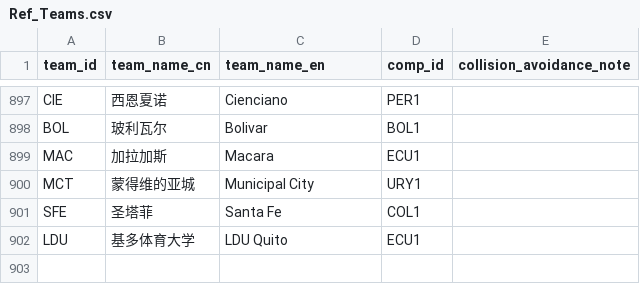
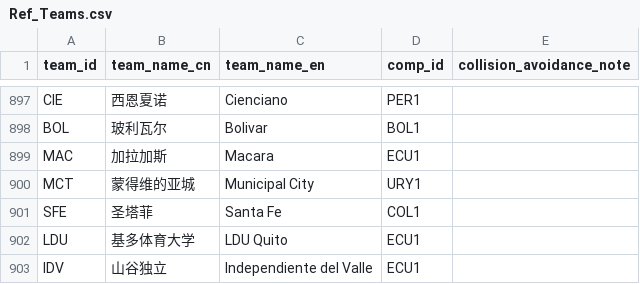
Before and after one commit to ethan-0625/MCO-Sports-Alpha-Research, a CSV file: Ref_Teams.csv, drawn as a sheet; only a part is shown, gaps mark what is left out; the diff names each change by its address in the sheet, - before the commit and + after, or states it on an @@ line.

Commit message:
Update Ref_Teams.csv

```diff
--- a/Ref_Teams.csv
+++ b/Ref_Teams.csv
+row 903: IDV | 山谷独立 | Independiente del Valle | ECU1
```
